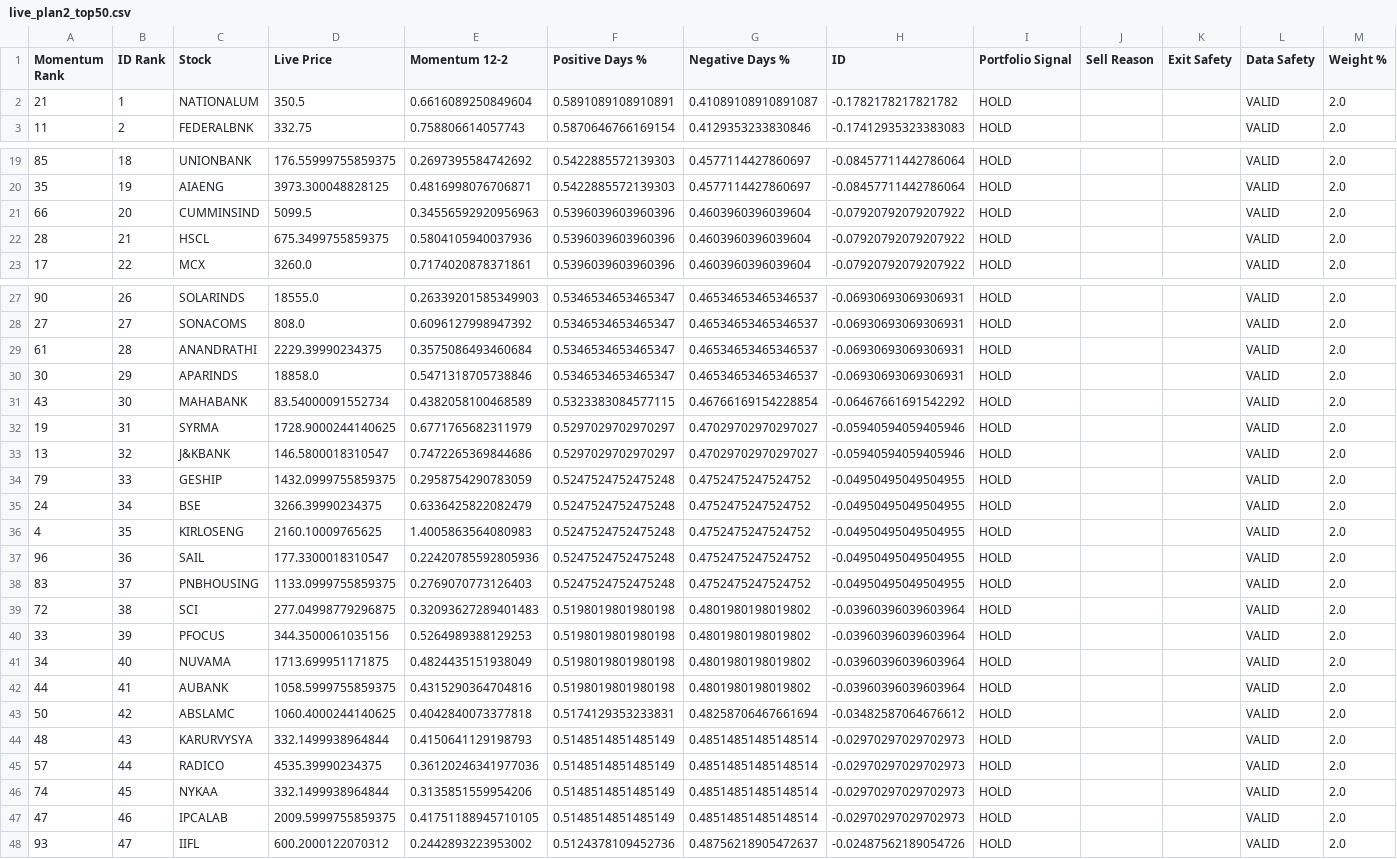
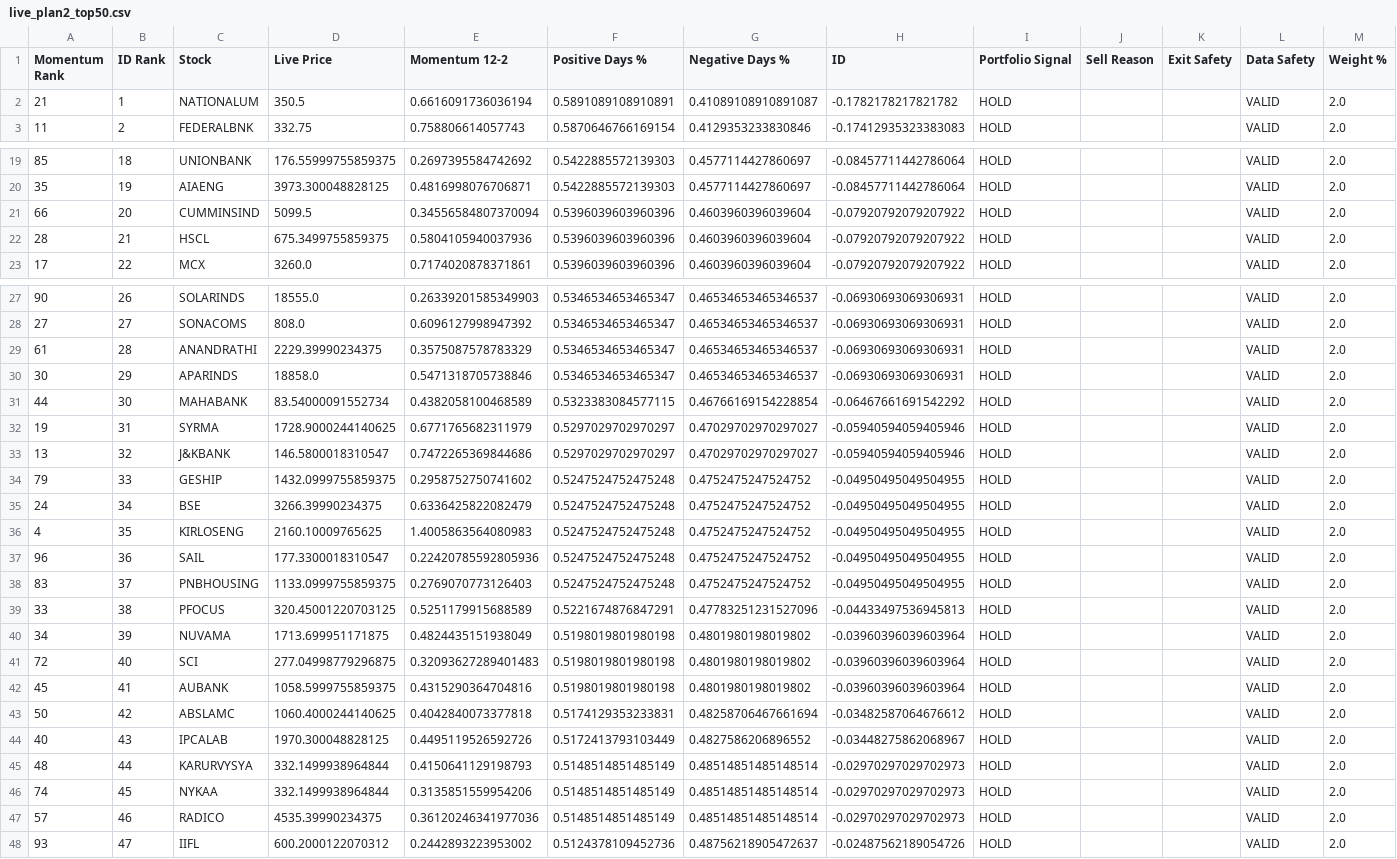
Before and after one commit to balasankar041-lang/moment, a CSV file: live_plan2_top50.csv, drawn as a sheet; only a part is shown, gaps mark what is left out.

```diff
--- a/live_plan2_top50.csv
+++ b/live_plan2_top50.csv
@@ -1,3 +1,3 @@
 Momentum Rank,ID Rank,Stock,Live Price,Momentum 12-2,Positive Days %,Negative Days %,ID,Portfolio Signal,Sell Reason,Exit Safety,Data Safety,Weight %
-21,1,NATIONALUM,350.5,0.6616089250849604,0.5891089108910891,0.41089108910891087,-0.1782178217821782,HOLD,,,VALID,2.0
+21,1,NATIONALUM,350.5,0.6616091736036194,0.5891089108910891,0.41089108910891087,-0.1782178217821782,HOLD,,,VALID,2.0
 11,2,FEDERALBNK,332.75,0.758806614057743,0.5870646766169154,0.4129353233830846,-0.17412935323383083,HOLD,,,VALID,2.0
@@ -20,3 +20,3 @@ Momentum Rank,ID Rank,Stock,Live Price,Momentum 12-2,Positive Days %,Negative Da
 35,19,AIAENG,3973.300048828125,0.4816998076706871,0.5422885572139303,0.4577114427860697,-0.08457711442786064,HOLD,,,VALID,2.0
-66,20,CUMMINSIND,5099.5,0.34556592920956963,0.5396039603960396,0.4603960396039604,-0.07920792079207922,HOLD,,,VALID,2.0
+66,20,CUMMINSIND,5099.5,0.34556584807370094,0.5396039603960396,0.4603960396039604,-0.07920792079207922,HOLD,,,VALID,2.0
 28,21,HSCL,675.3499755859375,0.5804105940037936,0.5396039603960396,0.4603960396039604,-0.07920792079207922,HOLD,,,VALID,2.0
@@ -28,8 +28,8 @@ Momentum Rank,ID Rank,Stock,Live Price,Momentum 12-2,Positive Days %,Negative Da
 27,27,SONACOMS,808.0,0.6096127998947392,0.5346534653465347,0.46534653465346537,-0.06930693069306931,HOLD,,,VALID,2.0
-61,28,ANANDRATHI,2229.39990234375,0.3575086493460684,0.5346534653465347,0.46534653465346537,-0.06930693069306931,HOLD,,,VALID,2.0
+61,28,ANANDRATHI,2229.39990234375,0.3575087578783329,0.5346534653465347,0.46534653465346537,-0.06930693069306931,HOLD,,,VALID,2.0
 30,29,APARINDS,18858.0,0.5471318705738846,0.5346534653465347,0.46534653465346537,-0.06930693069306931,HOLD,,,VALID,2.0
-43,30,MAHABANK,83.54000091552734,0.4382058100468589,0.5323383084577115,0.46766169154228854,-0.06467661691542292,HOLD,,,VALID,2.0
+44,30,MAHABANK,83.54000091552734,0.4382058100468589,0.5323383084577115,0.46766169154228854,-0.06467661691542292,HOLD,,,VALID,2.0
 19,31,SYRMA,1728.9000244140625,0.6771765682311979,0.5297029702970297,0.47029702970297027,-0.05940594059405946,HOLD,,,VALID,2.0
 13,32,J&KBANK,146.5800018310547,0.7472265369844686,0.5297029702970297,0.47029702970297027,-0.05940594059405946,HOLD,,,VALID,2.0
-79,33,GESHIP,1432.0999755859375,0.2958754290783059,0.5247524752475248,0.4752475247524752,-0.04950495049504955,HOLD,,,VALID,2.0
+79,33,GESHIP,1432.0999755859375,0.2958752750741602,0.5247524752475248,0.4752475247524752,-0.04950495049504955,HOLD,,,VALID,2.0
 24,34,BSE,3266.39990234375,0.6336425822082479,0.5247524752475248,0.4752475247524752,-0.04950495049504955,HOLD,,,VALID,2.0
@@ -38,11 +38,11 @@ Momentum Rank,ID Rank,Stock,Live Price,Momentum 12-2,Positive Days %,Negative Da
 83,37,PNBHOUSING,1133.0999755859375,0.2769070773126403,0.5247524752475248,0.4752475247524752,-0.04950495049504955,HOLD,,,VALID,2.0
-72,38,SCI,277.04998779296875,0.32093627289401483,0.5198019801980198,0.4801980198019802,-0.03960396039603964,HOLD,,,VALID,2.0
-33,39,PFOCUS,344.3500061035156,0.5264989388129253,0.5198019801980198,0.4801980198019802,-0.03960396039603964,HOLD,,,VALID,2.0
-34,40,NUVAMA,1713.699951171875,0.4824435151938049,0.5198019801980198,0.4801980198019802,-0.03960396039603964,HOLD,,,VALID,2.0
-44,41,AUBANK,1058.5999755859375,0.4315290364704816,0.5198019801980198,0.4801980198019802,-0.03960396039603964,HOLD,,,VALID,2.0
+33,38,PFOCUS,320.45001220703125,0.5251179915688589,0.5221674876847291,0.47783251231527096,-0.04433497536945813,HOLD,,,VALID,2.0
+34,39,NUVAMA,1713.699951171875,0.4824435151938049,0.5198019801980198,0.4801980198019802,-0.03960396039603964,HOLD,,,VALID,2.0
+72,40,SCI,277.04998779296875,0.32093627289401483,0.5198019801980198,0.4801980198019802,-0.03960396039603964,HOLD,,,VALID,2.0
+45,41,AUBANK,1058.5999755859375,0.4315290364704816,0.5198019801980198,0.4801980198019802,-0.03960396039603964,HOLD,,,VALID,2.0
 50,42,ABSLAMC,1060.4000244140625,0.4042840073377818,0.5174129353233831,0.48258706467661694,-0.03482587064676612,HOLD,,,VALID,2.0
-48,43,KARURVYSYA,332.1499938964844,0.4150641129198793,0.5148514851485149,0.48514851485148514,-0.02970297029702973,HOLD,,,VALID,2.0
-57,44,RADICO,4535.39990234375,0.36120246341977036,0.5148514851485149,0.48514851485148514,-0.02970297029702973,HOLD,,,VALID,2.0
+40,43,IPCALAB,1970.300048828125,0.4495119526592726,0.5172413793103449,0.4827586206896552,-0.03448275862068967,HOLD,,,VALID,2.0
+48,44,KARURVYSYA,332.1499938964844,0.4150641129198793,0.5148514851485149,0.48514851485148514,-0.02970297029702973,HOLD,,,VALID,2.0
 74,45,NYKAA,332.1499938964844,0.3135851559954206,0.5148514851485149,0.48514851485148514,-0.02970297029702973,HOLD,,,VALID,2.0
-47,46,IPCALAB,2009.5999755859375,0.41751188945710105,0.5148514851485149,0.48514851485148514,-0.02970297029702973,HOLD,,,VALID,2.0
+57,46,RADICO,4535.39990234375,0.36120246341977036,0.5148514851485149,0.48514851485148514,-0.02970297029702973,HOLD,,,VALID,2.0
 93,47,IIFL,600.2000122070312,0.2442893223953002,0.5124378109452736,0.48756218905472637,-0.02487562189054726,HOLD,,,VALID,2.0
```
Also changed, not shown: advanced_market_intelligence.csv, live_plan2_ranking.csv, 4 other files.
